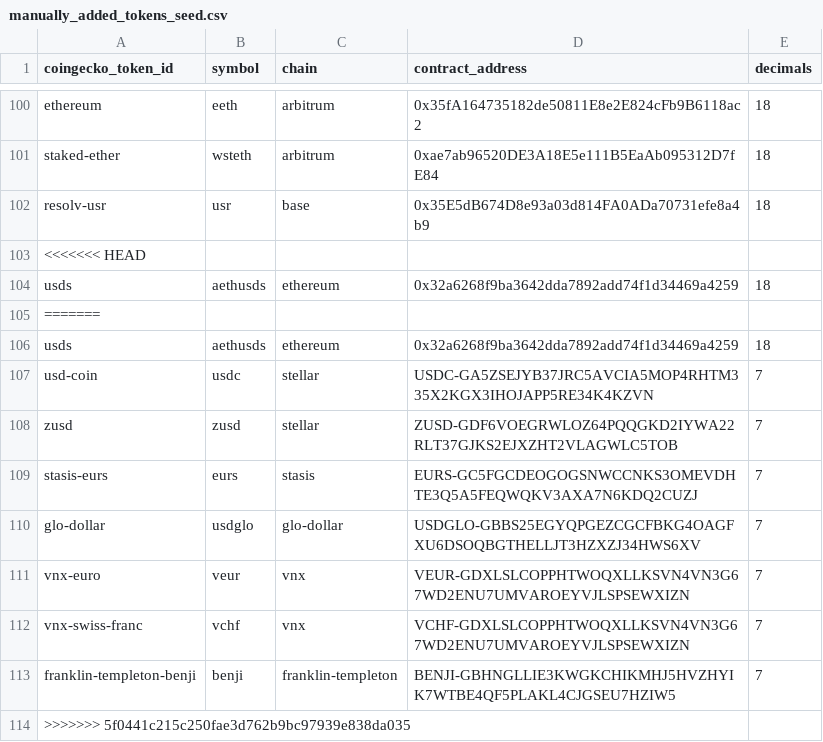
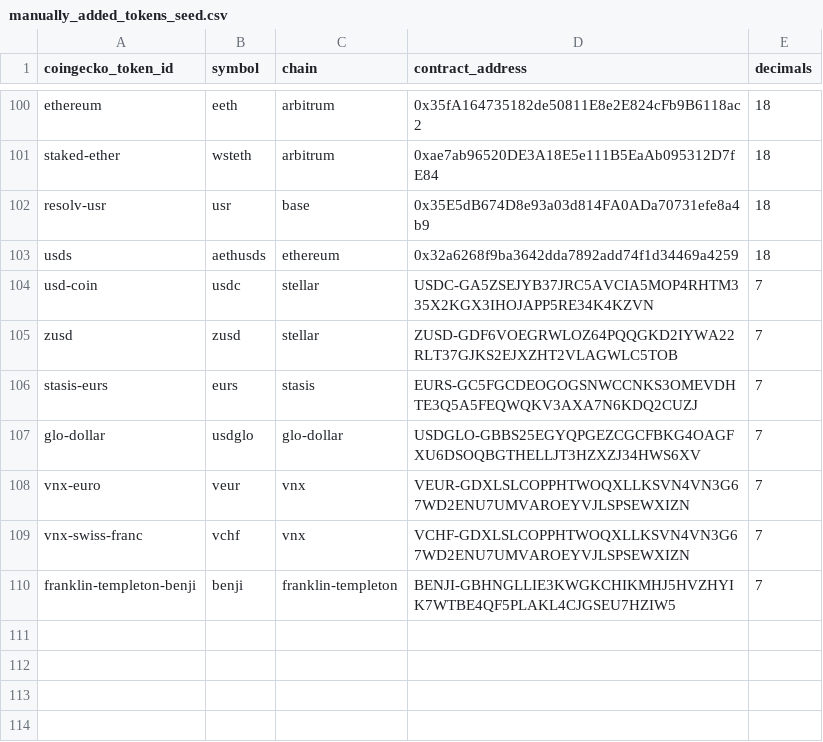
Before and after one commit to Artemis-xyz/dbt, a CSV file: seeds/manually_added_tokens_seed.csv, drawn as a sheet; only a part is shown, gaps mark what is left out.

Commit message:
manually added tokens seed edit

```diff
--- a/seeds/manually_added_tokens_seed.csv
+++ b/seeds/manually_added_tokens_seed.csv
@@ -102,5 +102,2 @@ staked-ether,wsteth,arbitrum,0xae7ab96520DE3A18E5e111B5EaAb095312D7fE84,18
 resolv-usr,usr,base,0x35E5dB674D8e93a03d814FA0ADa70731efe8a4b9,18
-<<<<<<< HEAD
-usds,aethusds,ethereum,0x32a6268f9ba3642dda7892add74f1d34469a4259,18
-=======
 usds,aethusds,ethereum,0x32a6268f9ba3642dda7892add74f1d34469a4259,18
@@ -113,2 +110 @@ vnx-swiss-franc,vchf,vnx,VCHF-GDXLSLCOPPHTWOQXLLKSVN4VN3G67WD2ENU7UMVAROEYVJLSPS
 franklin-templeton-benji,benji,franklin-templeton,BENJI-GBHNGLLIE3KWGKCHIKMHJ5HVZHYIK7WTBE4QF5PLAKL4CJGSEU7HZIW5,7
->>>>>>> 5f0441c215c250fae3d762b9bc97939e838da035
```
